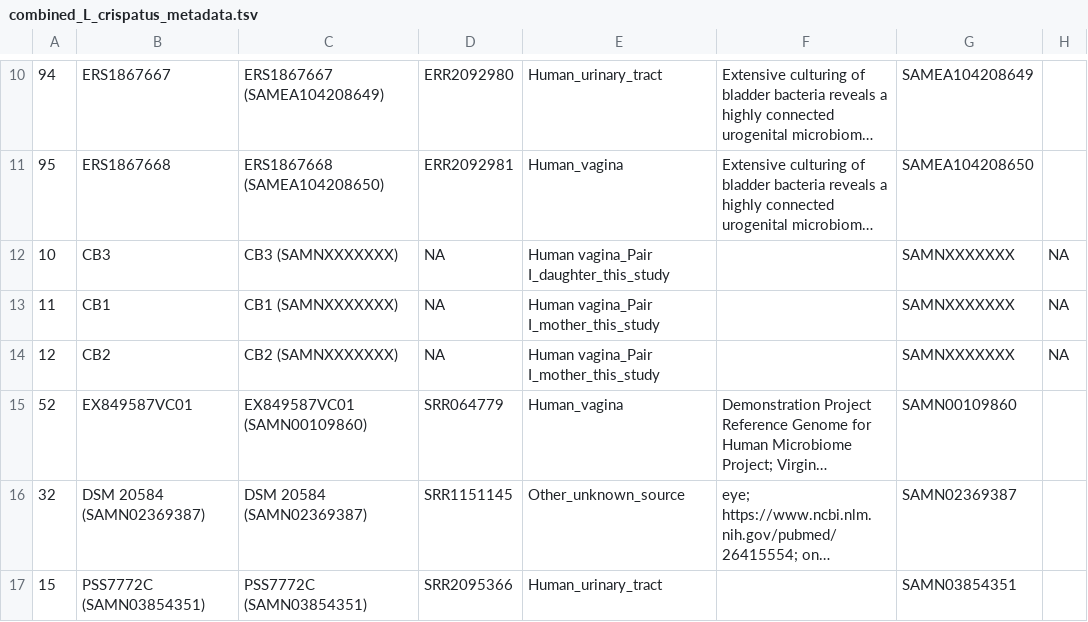
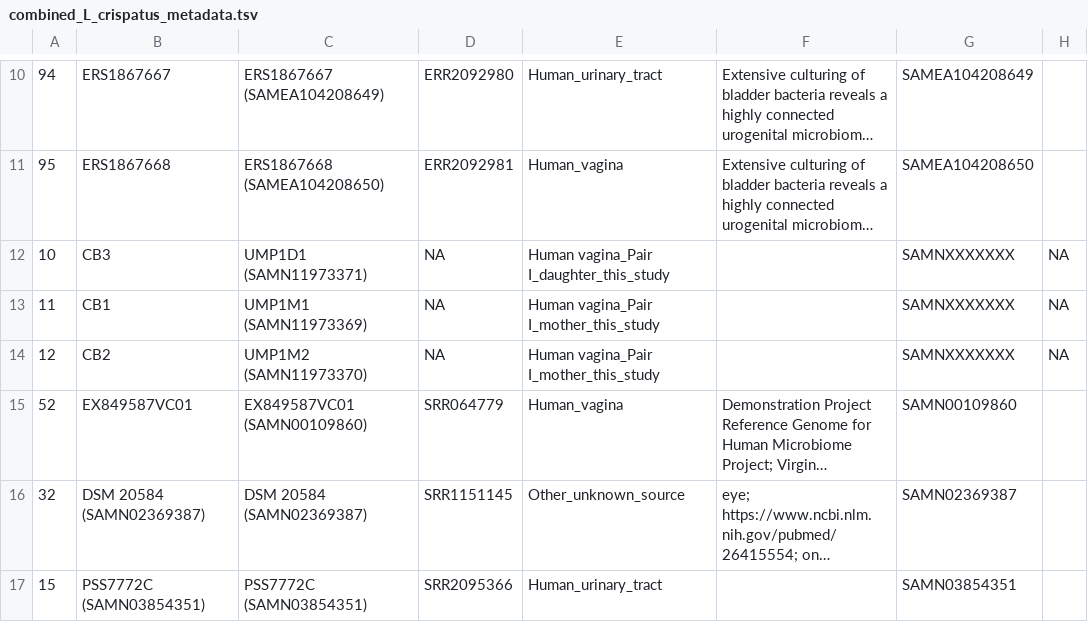
Before and after one commit to cbassis/MotherDaughter_Vaginal_Microbiota.study, a TSV file: R_code/Additional_Data_Files/combined_L_crispatus_metadata.tsv, drawn as a sheet; only a part is shown, gaps mark what is left out; long unchanged cells end in …; the diff names each change by its address in the sheet, - before the commit and + after, or states it on an @@ line.

Commit message:
Add files via upload

```diff
--- a/R_code/Additional_Data_Files/combined_L_crispatus_metadata.tsv
+++ b/R_code/Additional_Data_Files/combined_L_crispatus_metadata.tsv
-C12: CB3 (SAMNXXXXXXX)
+C12: UMP1D1 (SAMN11973371)
-C13: CB1 (SAMNXXXXXXX)
+C13: UMP1M1 (SAMN11973369)
-C14: CB2 (SAMNXXXXXXX)
+C14: UMP1M2 (SAMN11973370)
```
